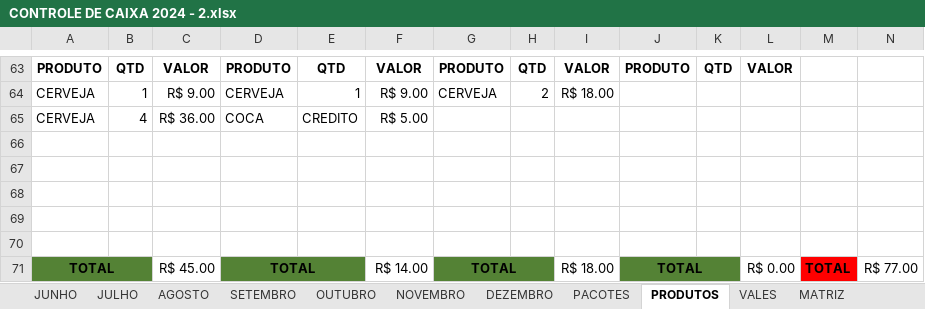
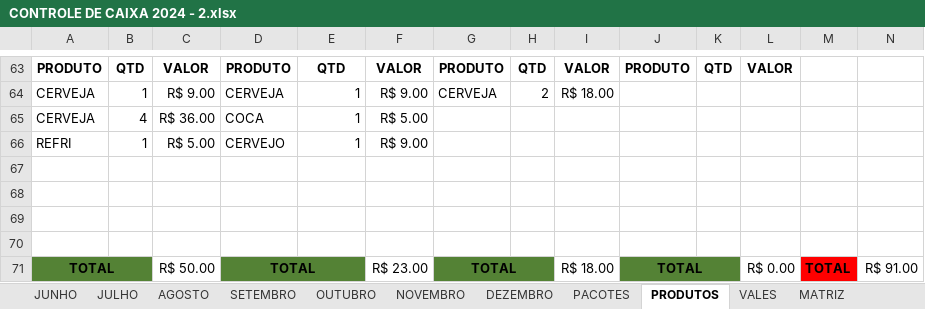
Before and after one commit to joaosantosxps/controle, an Excel workbook: CONTROLE DE CAIXA 2024 - 2.xlsx, sheet PRODUTOS, drawn as a sheet; only a part is shown, gaps mark what is left out; values as stored, in another font and other column widths than the file's, no borders; removed rows and columns are numbered as before the commit, all else as after; the diff names each change by its address in the sheet, - before the commit and + after, or states it on an @@ line.

```diff
--- a/CONTROLE DE CAIXA 2024 - 2.xlsx (sheet PRODUTOS)
+++ b/CONTROLE DE CAIXA 2024 - 2.xlsx (sheet PRODUTOS)
-E65: CREDITO
+E65: 1
+row 66: REFRI | 1 | R$ 5.00 | CERVEJO | 1 | R$ 9.00
-row 70: (empty)
-C71: R$ 45.00
+C71: R$ 50.00
-F71: R$ 14.00
+F71: R$ 23.00
-N71: R$ 77.00
+N71: R$ 91.00
```
Also changed, not shown: sheet DEZEMBRO, formulas that keep their value.
